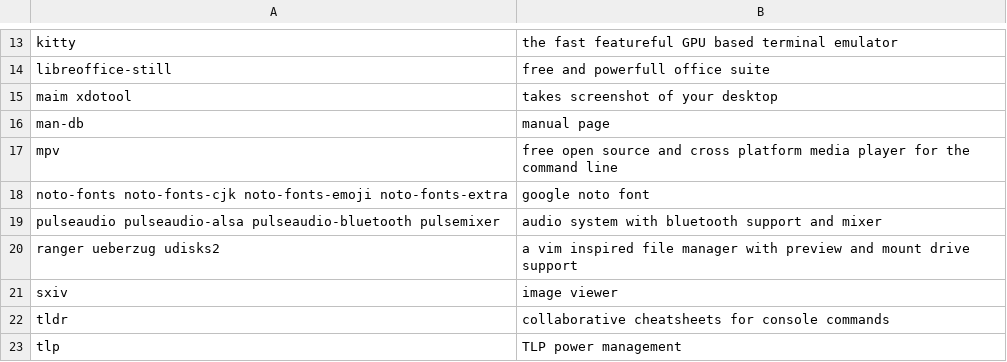
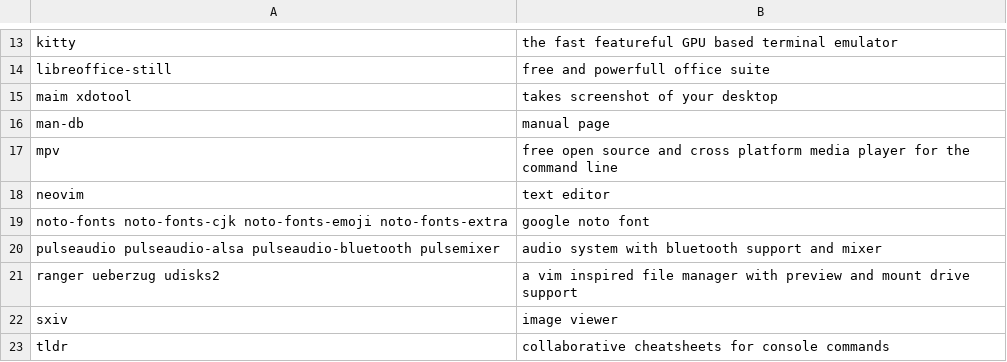
Before and after one commit to fhpraw/awsm, a CSV file: pack.csv, drawn as a sheet; only a part is shown, gaps mark what is left out; the shorter side is filled out with more unchanged rows; the diff names each change by its address in the sheet, - before the commit and + after, or states it on an @@ line.

Commit message:
update

```diff
--- a/pack.csv
+++ b/pack.csv
+row 18: neovim | text editor
```
